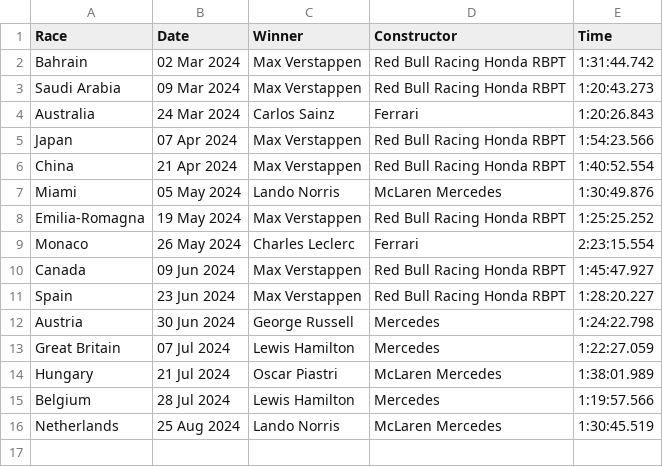
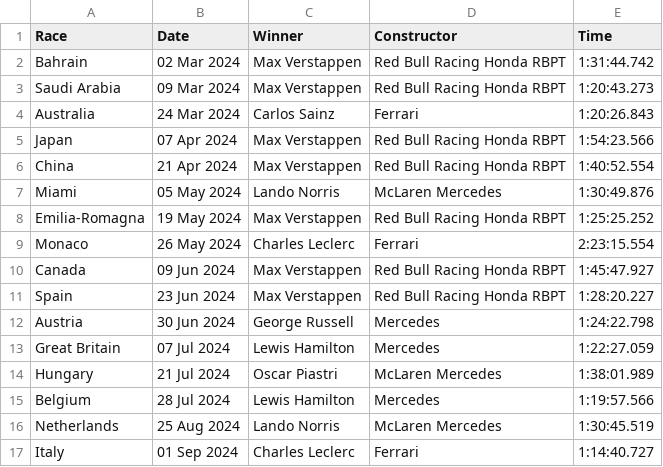
Before and after one commit to pmenright/SpoilerFreeSunday, a CSV file: race_results.csv, drawn as a sheet; the diff names each change by its address in the sheet, - before the commit and + after, or states it on an @@ line.

```diff
--- a/race_results.csv
+++ b/race_results.csv
+row 17: Italy | 01 Sep 2024 | Charles Leclerc | Ferrari | 1:14:40.727
```
Also changed, not shown: constructor_standings.csv, driver_standings.csv, 2 other files.
